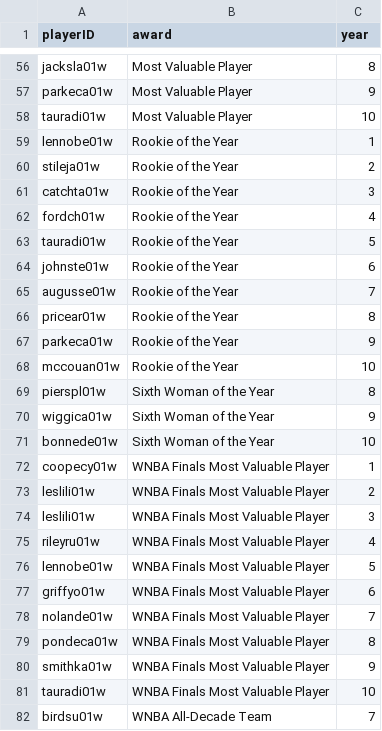
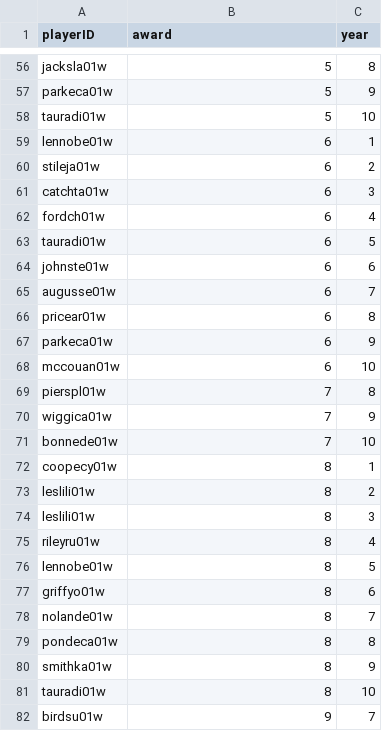
Before and after one commit to GoncaloMatias1/MEIC-AC, a CSV file: data/basketballPlayoffs_cleaned/awards_players_cleaned.csv, drawn as a sheet; only a part is shown, gaps mark what is left out; the diff covers the shown part only; the diff names each change by its address in the sheet, - before the commit and + after, or states it on an @@ line.

Commit message:
map awards and calculate overall stats

```diff
--- a/data/basketballPlayoffs_cleaned/awards_players_cleaned.csv
+++ b/data/basketballPlayoffs_cleaned/awards_players_cleaned.csv
-B56:B58 (award): Most Valuable Player
+B56:B58 (award): 5
-B59:B68 (award): Rookie of the Year
+B59:B68 (award): 6
-B69:B71 (award): Sixth Woman of the Year
+B69:B71 (award): 7
-B72:B81 (award): WNBA Finals Most Valuable Player
+B72:B81 (award): 8
-B82 (award): WNBA All-Decade Team
+B82 (award): 9
```
Also changed, not shown: 68 edited cells elsewhere in this file, 3 other files.
